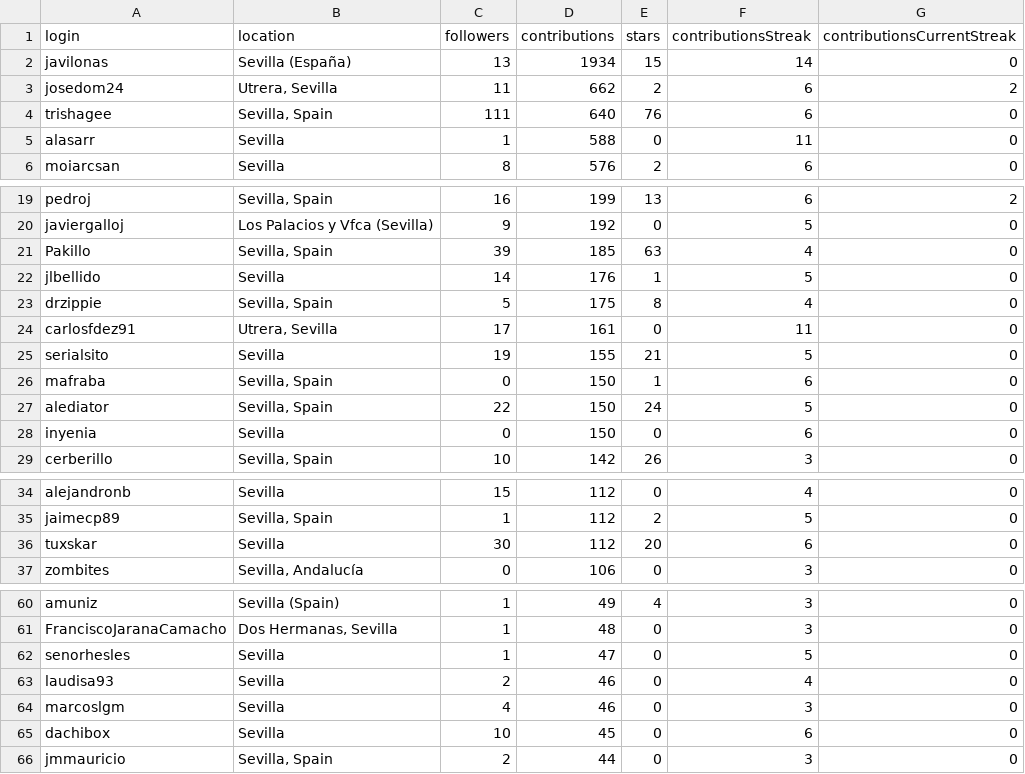
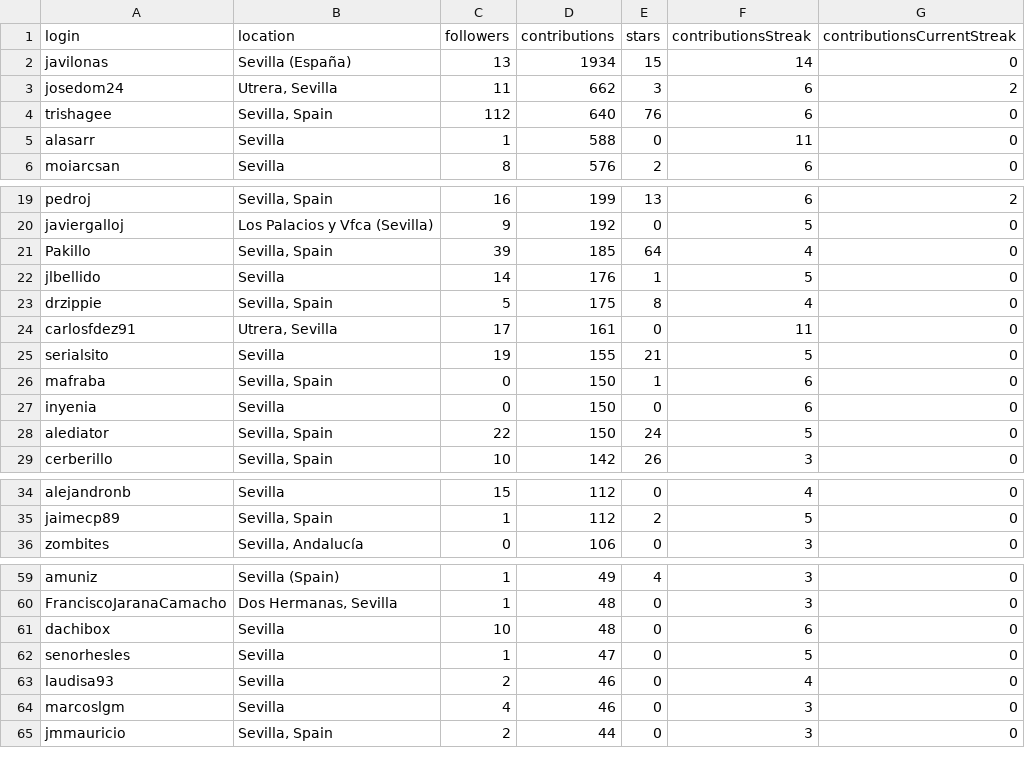
Before and after one commit to JJ/top-github-users-data, a CSV file: data/user-data-Sevilla.csv, drawn as a sheet; only a part is shown, gaps mark what is left out; the diff covers the shown part only.

```diff
--- a/data/user-data-Sevilla.csv
+++ b/data/user-data-Sevilla.csv
@@ -2,4 +2,4 @@ login; location; followers; contributions; stars; contributionsStreak; contribut
 javilonas;Sevilla (España);13;1934;15;14;0
-josedom24;Utrera, Sevilla;11;662;2;6;2
-trishagee;Sevilla, Spain;111;640;76;6;0
+josedom24;Utrera, Sevilla;11;662;3;6;2
+trishagee;Sevilla, Spain;112;640;76;6;0
 alasarr;Sevilla;1;588;0;11;0
@@ -20,3 +20,3 @@ pedroj;Sevilla, Spain;16;199;13;6;2
 javiergalloj;Los Palacios y Vfca (Sevilla);9;192;0;5;0
-Pakillo;Sevilla, Spain;39;185;63;4;0
+Pakillo;Sevilla, Spain;39;185;64;4;0
 jlbellido;Sevilla;14;176;1;5;0
@@ -26,4 +26,4 @@ serialsito;Sevilla;19;155;21;5;0
 mafraba;Sevilla, Spain;0;150;1;6;0
+inyenia;Sevilla;0;150;0;6;0
 alediator;Sevilla, Spain;22;150;24;5;0
-inyenia;Sevilla;0;150;0;6;0
 cerberillo;Sevilla, Spain;10;142;26;3;0
@@ -35,3 +35,2 @@ alejandronb;Sevilla;15;112;0;4;0
 jaimecp89;Sevilla, Spain;1;112;2;5;0
-tuxskar;Sevilla;30;112;20;6;0
 zombites;Sevilla, Andalucía;0;106;0;3;0
@@ -61,2 +60,3 @@ amuniz;Sevilla (Spain);1;49;4;3;0
 FranciscoJaranaCamacho;Dos Hermanas, Sevilla;1;48;0;3;0
+dachibox;Sevilla;10;48;0;6;0
 senorhesles;Sevilla;1;47;0;5;0
@@ -64,3 +64,2 @@ laudisa93;Sevilla;2;46;0;4;0
 marcoslgm;Sevilla;4;46;0;3;0
-dachibox;Sevilla;10;45;0;6;0
 jmmauricio;Sevilla, Spain;2;44;0;3;0
```
Also changed, not shown: 5 added rows, 5 removed rows and 79 moved rows elsewhere in this file, data/user-data-Almería.csv, data/user-data-Cádiz.csv, 21 other files.
